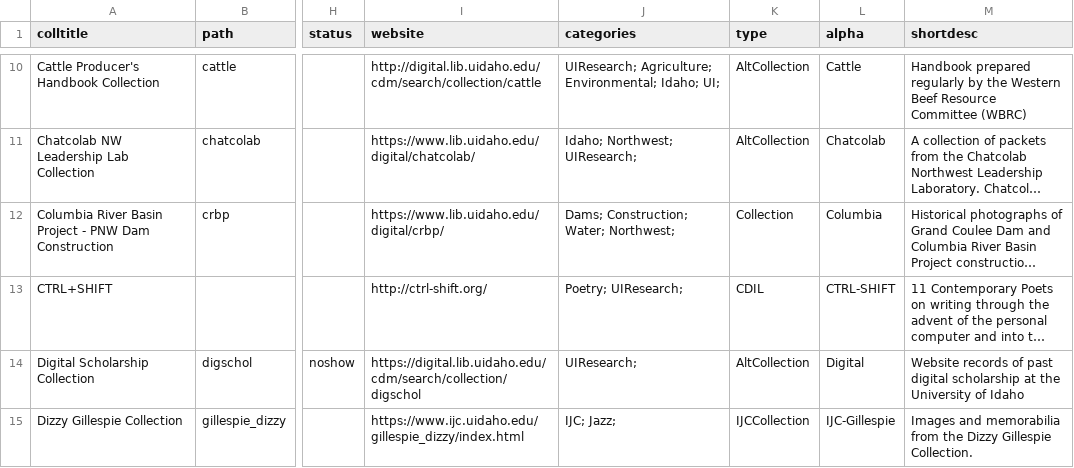
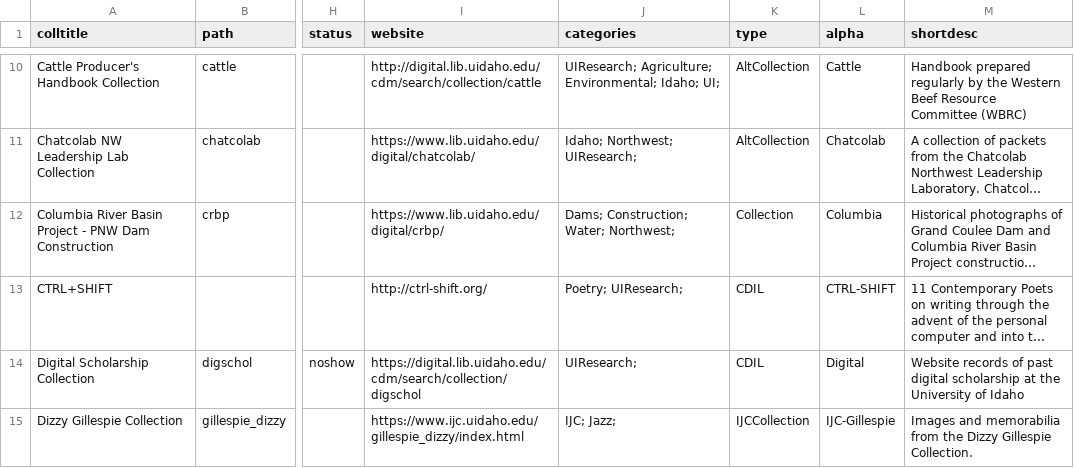
Before and after one commit to uidaholib/digital_source, a CSV file: _data/digital_all_collections.csv, drawn as a sheet; only a part is shown, gaps mark what is left out; long unchanged cells end in …; the diff covers the shown part only; the diff names each change by its address in the sheet, - before the commit and + after, or states it on an @@ line.

```diff
--- a/_data/digital_all_collections.csv
+++ b/_data/digital_all_collections.csv
-K14 (type): AltCollection
+K14 (type): CDIL
```
Also changed, not shown: 7 edited cells elsewhere in this file.
